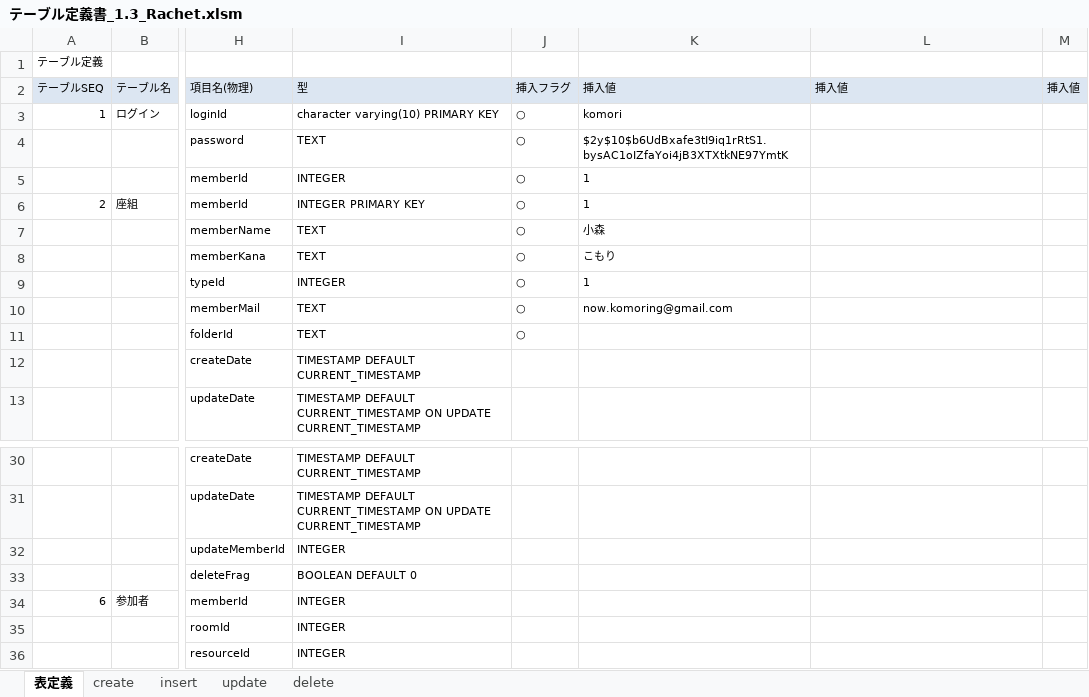
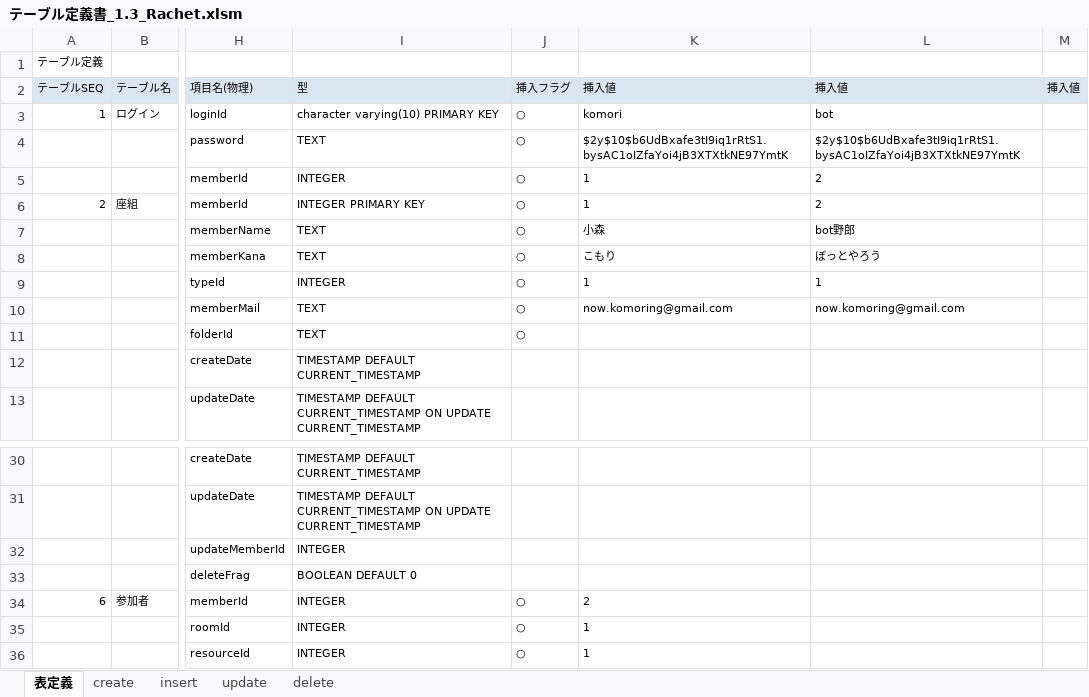
Before and after one commit to lesassa/PHPChat, an Excel workbook: doc/テーブル定義書_1.3_Rachet.xlsm, sheet 表定義, drawn as a sheet; only a part is shown, gaps mark what is left out; values as stored, in another font and other column widths than the file's, no borders; charts and pictures not drawn; the diff names each change by its address in the sheet, - before the commit and + after, or states it on an @@ line.

```diff
--- a/doc/テーブル定義書_1.3_Rachet.xlsm (sheet 表定義)
+++ b/doc/テーブル定義書_1.3_Rachet.xlsm (sheet 表定義)
-L3: (empty)
+L3: bot
-L4: (empty)
+L4: $2y$10$b6UdBxafe3tI9iq1rRtS1.bysAC1oIZfaYoi4jB3XTXtkNE97YmtK
-L5:L6: (empty)
+L5:L6: 2
-L7: (empty)
+L7: bot野郎
-L8: (empty)
+L8: ぼっとやろう
-L9: (empty)
+L9: 1
-L10: (empty)
+L10: now.komoring@gmail.com
-J34:J36: (empty)
+J34:J36: ○
-K34: (empty)
+K34: 2
-K35:K36: (empty)
+K35:K36: 1
```
Also changed, not shown: sheet update, sheet delete, sheet insert, sheet create, charts or pictures, 3 other files.
